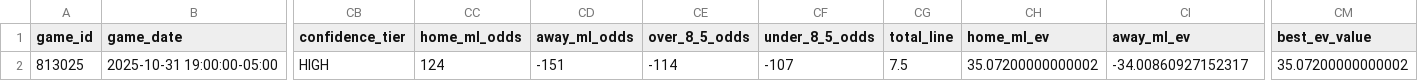
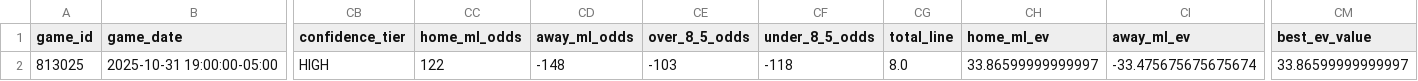
Before and after one commit to AHarper413/bether-website, a CSV file: mlb_improved_data_2025/mlb_predictions_v5_2025_10_31_with_ev.csv, drawn as a sheet; only a part is shown, gaps mark what is left out; the diff names each change by its address in the sheet, - before the commit and + after, or states it on an @@ line.

```diff
--- a/mlb_improved_data_2025/mlb_predictions_v5_2025_10_31_with_ev.csv
+++ b/mlb_improved_data_2025/mlb_predictions_v5_2025_10_31_with_ev.csv
-CC2 (home_ml_odds): 124
+CC2 (home_ml_odds): 122
-CD2 (away_ml_odds): -151
+CD2 (away_ml_odds): -148
-CE2 (over_8_5_odds): -114
+CE2 (over_8_5_odds): -103
-CF2 (under_8_5_odds): -107
+CF2 (under_8_5_odds): -118
-CG2 (total_line): 7.5
+CG2 (total_line): 8.0
-CH2 (home_ml_ev): 35.07200000000002
+CH2 (home_ml_ev): 33.86599999999997
-CI2 (away_ml_ev): -34.00860927152317
+CI2 (away_ml_ev): -33.475675675675674
-CM2 (best_ev_value): 35.07200000000002
+CM2 (best_ev_value): 33.86599999999997
```
Also changed, not shown: mlb_improved_data_2025/enhanced_schedule_2025.csv, 10 other files.
